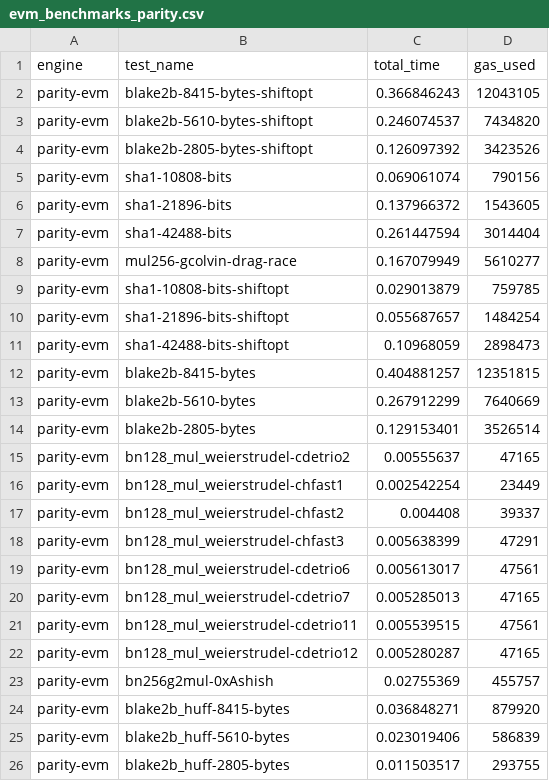
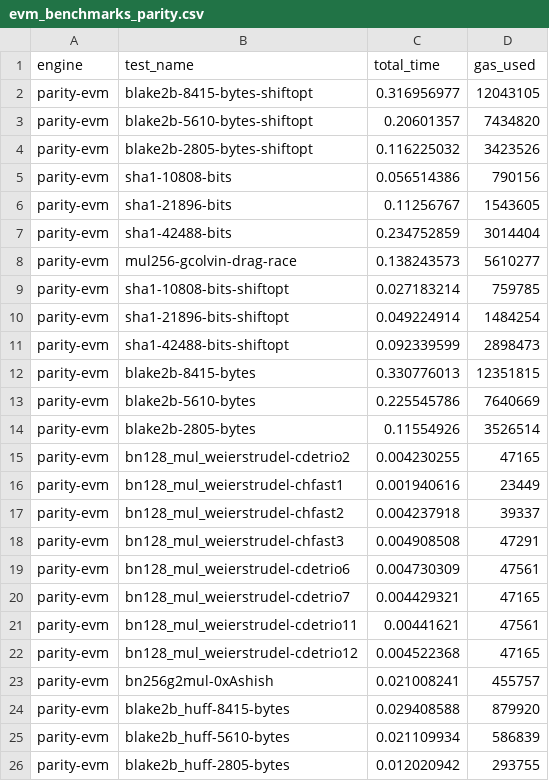
Before and after one commit to ewasm/benchmarking, a CSV file: evm/evmraceresults/evm_benchmarks_parity.csv, drawn as a sheet.

```diff
--- a/evm/evmraceresults/evm_benchmarks_parity.csv
+++ b/evm/evmraceresults/evm_benchmarks_parity.csv
@@ -1,26 +1,26 @@
 engine,test_name,total_time,gas_used
-parity-evm,blake2b-8415-bytes-shiftopt,0.366846243,12043105
-parity-evm,blake2b-5610-bytes-shiftopt,0.246074537,7434820
-parity-evm,blake2b-2805-bytes-shiftopt,0.126097392,3423526
-parity-evm,sha1-10808-bits,0.069061074,790156
-parity-evm,sha1-21896-bits,0.137966372,1543605
-parity-evm,sha1-42488-bits,0.261447594,3014404
-parity-evm,mul256-gcolvin-drag-race,0.167079949,5610277
-parity-evm,sha1-10808-bits-shiftopt,0.029013879,759785
-parity-evm,sha1-21896-bits-shiftopt,0.055687657,1484254
-parity-evm,sha1-42488-bits-shiftopt,0.10968059,2898473
-parity-evm,blake2b-8415-bytes,0.404881257,12351815
-parity-evm,blake2b-5610-bytes,0.267912299,7640669
-parity-evm,blake2b-2805-bytes,0.129153401,3526514
-parity-evm,bn128_mul_weierstrudel-cdetrio2,0.00555637,47165
-parity-evm,bn128_mul_weierstrudel-chfast1,0.002542254,23449
-parity-evm,bn128_mul_weierstrudel-chfast2,0.004408,39337
-parity-evm,bn128_mul_weierstrudel-chfast3,0.005638399,47291
-parity-evm,bn128_mul_weierstrudel-cdetrio6,0.005613017,47561
-parity-evm,bn128_mul_weierstrudel-cdetrio7,0.005285013,47165
-parity-evm,bn128_mul_weierstrudel-cdetrio11,0.005539515,47561
-parity-evm,bn128_mul_weierstrudel-cdetrio12,0.005280287,47165
-parity-evm,bn256g2mul-0xAshish,0.02755369,455757
-parity-evm,blake2b_huff-8415-bytes,0.036848271,879920
-parity-evm,blake2b_huff-5610-bytes,0.023019406,586839
-parity-evm,blake2b_huff-2805-bytes,0.011503517,293755
+parity-evm,blake2b-8415-bytes-shiftopt,0.316956977,12043105
+parity-evm,blake2b-5610-bytes-shiftopt,0.20601357,7434820
+parity-evm,blake2b-2805-bytes-shiftopt,0.116225032,3423526
+parity-evm,sha1-10808-bits,0.056514386,790156
+parity-evm,sha1-21896-bits,0.11256767,1543605
+parity-evm,sha1-42488-bits,0.234752859,3014404
+parity-evm,mul256-gcolvin-drag-race,0.138243573,5610277
+parity-evm,sha1-10808-bits-shiftopt,0.027183214,759785
+parity-evm,sha1-21896-bits-shiftopt,0.049224914,1484254
+parity-evm,sha1-42488-bits-shiftopt,0.092339599,2898473
+parity-evm,blake2b-8415-bytes,0.330776013,12351815
+parity-evm,blake2b-5610-bytes,0.225545786,7640669
+parity-evm,blake2b-2805-bytes,0.11554926,3526514
+parity-evm,bn128_mul_weierstrudel-cdetrio2,0.004230255,47165
+parity-evm,bn128_mul_weierstrudel-chfast1,0.001940616,23449
+parity-evm,bn128_mul_weierstrudel-chfast2,0.004237918,39337
+parity-evm,bn128_mul_weierstrudel-chfast3,0.004908508,47291
+parity-evm,bn128_mul_weierstrudel-cdetrio6,0.004730309,47561
+parity-evm,bn128_mul_weierstrudel-cdetrio7,0.004429321,47165
+parity-evm,bn128_mul_weierstrudel-cdetrio11,0.00441621,47561
+parity-evm,bn128_mul_weierstrudel-cdetrio12,0.004522368,47165
+parity-evm,bn256g2mul-0xAshish,0.021008241,455757
+parity-evm,blake2b_huff-8415-bytes,0.029408588,879920
+parity-evm,blake2b_huff-5610-bytes,0.021109934,586839
+parity-evm,blake2b_huff-2805-bytes,0.012020942,293755
```
Also changed, not shown: evm/evmraceresults/evm_benchmarks.csv, evm/evmraceresults/evm_benchmarks_cita-vm.csv, 4 other files.
